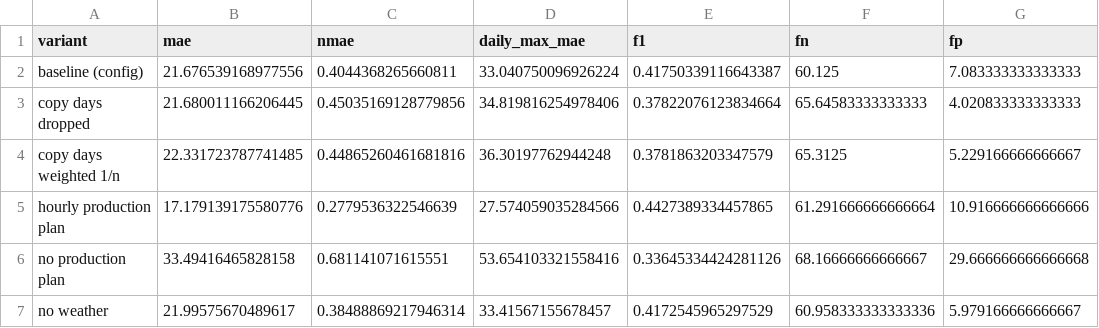
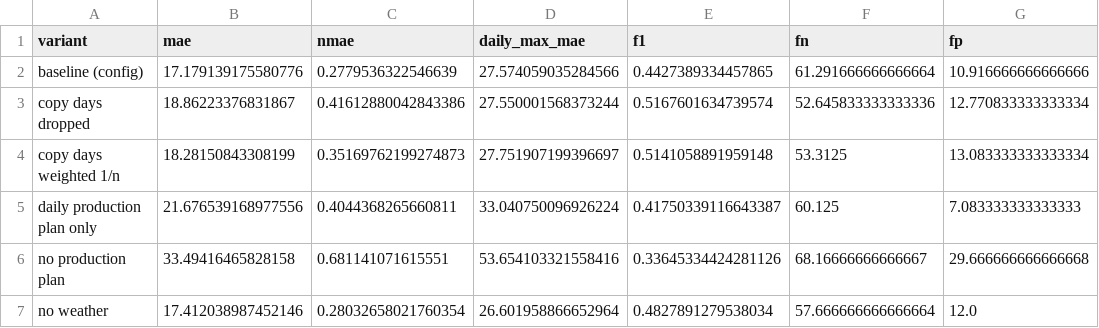
Before and after one commit to Jon-Irenicus/kamp_ai_competition, a CSV file: outputs/ablation_cv.csv, drawn as a sheet.

```diff
--- a/outputs/ablation_cv.csv
+++ b/outputs/ablation_cv.csv
@@ -1,7 +1,7 @@
 variant,mae,nmae,daily_max_mae,f1,fn,fp
-baseline (config),21.676539168977556,0.4044368265660811,33.040750096926224,0.41750339116643387,60.125,7.083333333333333
-copy days dropped,21.680011166206445,0.45035169128779856,34.819816254978406,0.37822076123834664,65.64583333333333,4.020833333333333
-copy days weighted 1/n,22.331723787741485,0.44865260461681816,36.30197762944248,0.3781863203347579,65.3125,5.229166666666667
-hourly production plan,17.179139175580776,0.2779536322546639,27.574059035284566,0.4427389334457865,61.291666666666664,10.916666666666666
+baseline (config),17.179139175580776,0.2779536322546639,27.574059035284566,0.4427389334457865,61.291666666666664,10.916666666666666
+copy days dropped,18.86223376831867,0.41612880042843386,27.550001568373244,0.5167601634739574,52.645833333333336,12.770833333333334
+copy days weighted 1/n,18.28150843308199,0.35169762199274873,27.751907199396697,0.5141058891959148,53.3125,13.083333333333334
+daily production plan only,21.676539168977556,0.4044368265660811,33.040750096926224,0.41750339116643387,60.125,7.083333333333333
 no production plan,33.49416465828158,0.681141071615551,53.654103321558416,0.33645334424281126,68.16666666666667,29.666666666666668
-no weather,21.99575670489617,0.38488869217946314,33.41567155678457,0.4172545965297529,60.958333333333336,5.979166666666667
+no weather,17.412038987452146,0.28032658021760354,26.601958866652964,0.4827891279538034,57.666666666666664,12.0
```
Also changed, not shown: outputs/errors_by_hour.csv, outputs/errors_by_prod.csv, 16 other files.
